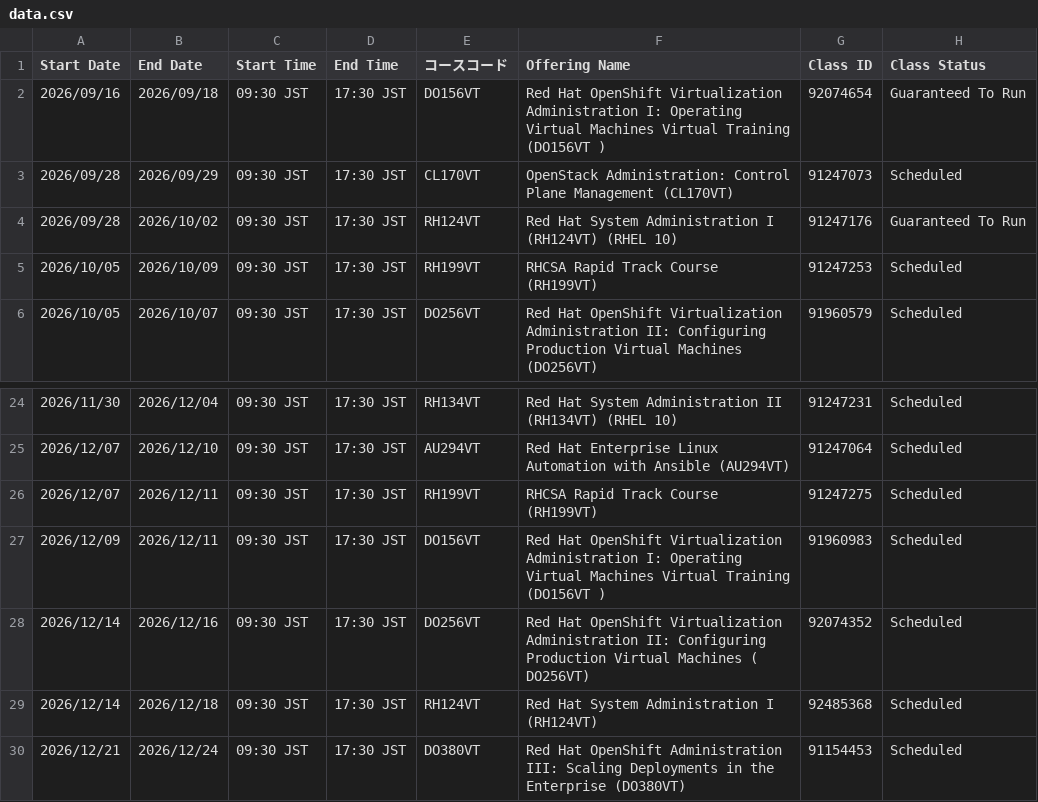
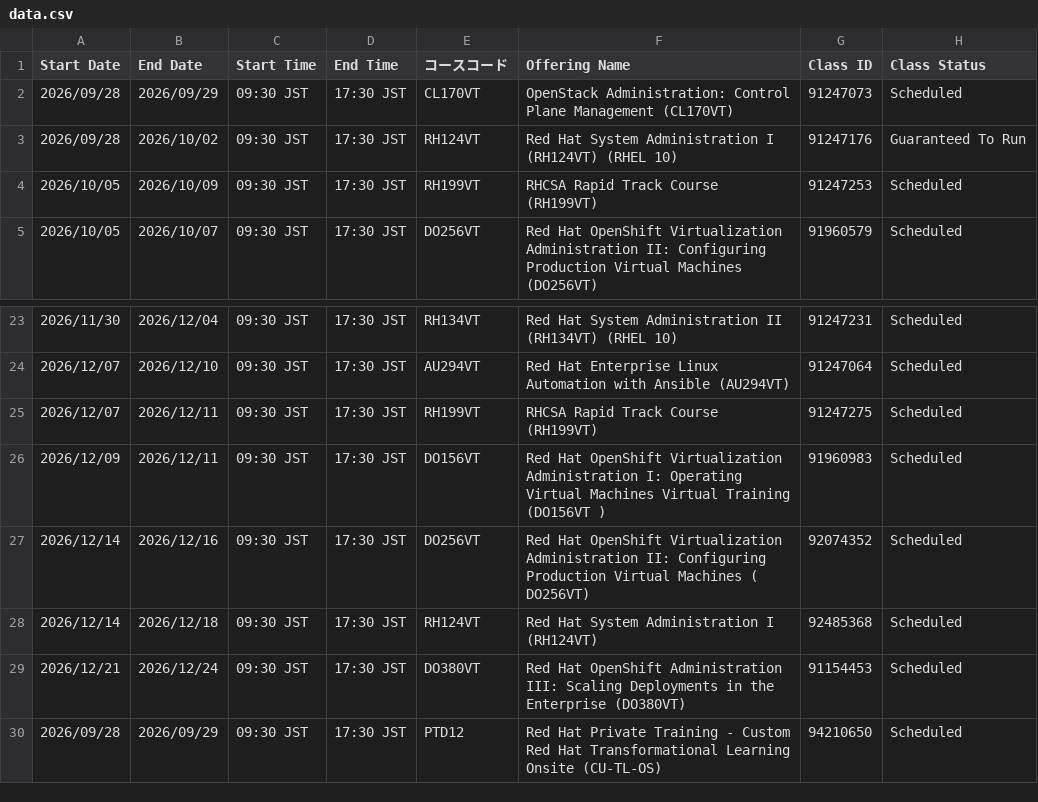
Before and after one commit to Lab8010/redhat-training-schedule, a CSV file: docs/data.csv, drawn as a sheet; only a part is shown, gaps mark what is left out.

Commit message:
chore(schedule): update data.csv from ClassOutlook export (2026-09-11 10:55)

```diff
--- a/docs/data.csv
+++ b/docs/data.csv
@@ -1,3 +1,2 @@
 Start Date,End Date,Start Time,End Time,コースコード,Offering Name,Class ID,Class Status
-2026/09/16,2026/09/18,09:30 JST,17:30 JST,DO156VT,Red Hat OpenShift Virtualization Administration I: Operating Virtual Machines Virtual Training (DO156VT ),92074654,Guaranteed To Run
 2026/09/28,2026/09/29,09:30 JST,17:30 JST,CL170VT,OpenStack Administration: Control Plane Management (CL170VT),91247073,Scheduled
@@ -30 +29,2 @@
 2026/12/21,2026/12/24,09:30 JST,17:30 JST,DO380VT,Red Hat OpenShift Administration III: Scaling Deployments in the Enterprise (DO380VT),91154453,Scheduled
+2026/09/28,2026/09/29,09:30 JST,17:30 JST,PTD12,Red Hat Private Training - Custom Red Hat Transformational Learning Onsite (CU-TL-OS),94210650,Scheduled
```
